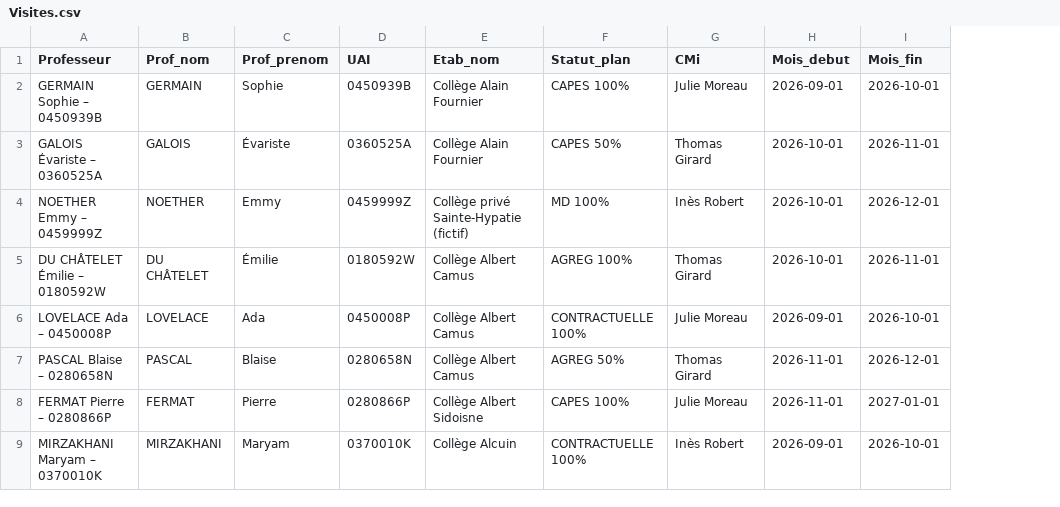
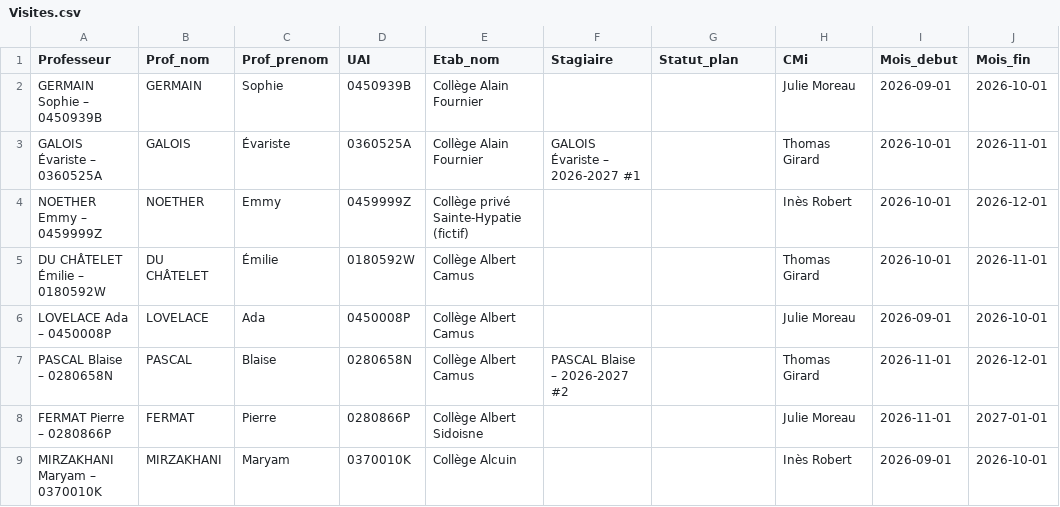
Before and after one commit to VPantaloni/grist-rapports-app, a CSV file: installation/donnees-exemple/Visites.csv, drawn as a sheet; only a part is shown; addresses are those after the commit; the diff names each change by its address in the sheet, - before the commit and + after, or states it on an @@ line.

```diff
--- a/installation/donnees-exemple/Visites.csv
+++ b/installation/donnees-exemple/Visites.csv
+column F (Stagiaire), rows 3-7: GALOIS Évariste – 2026-2027 #1 |  |  |  | PASCAL Blaise – 2026-2027 #2
-G2 (Statut_plan): CAPES 100%
+G2 (Statut_plan): (empty)
-G3 (Statut_plan): CAPES 50%
+G3 (Statut_plan): (empty)
-G4 (Statut_plan): MD 100%
+G4 (Statut_plan): (empty)
-G5 (Statut_plan): AGREG 100%
+G5 (Statut_plan): (empty)
-G6 (Statut_plan): CONTRACTUELLE 100%
+G6 (Statut_plan): (empty)
-G7 (Statut_plan): AGREG 50%
+G7 (Statut_plan): (empty)
-G8 (Statut_plan): CAPES 100%
+G8 (Statut_plan): (empty)
-G9 (Statut_plan): CONTRACTUELLE 100%
+G9 (Statut_plan): (empty)
```
Also changed, not shown: installation/donnees-exemple/Parametres.csv, installation/donnees-exemple/Permissions.csv, 12 other files.
